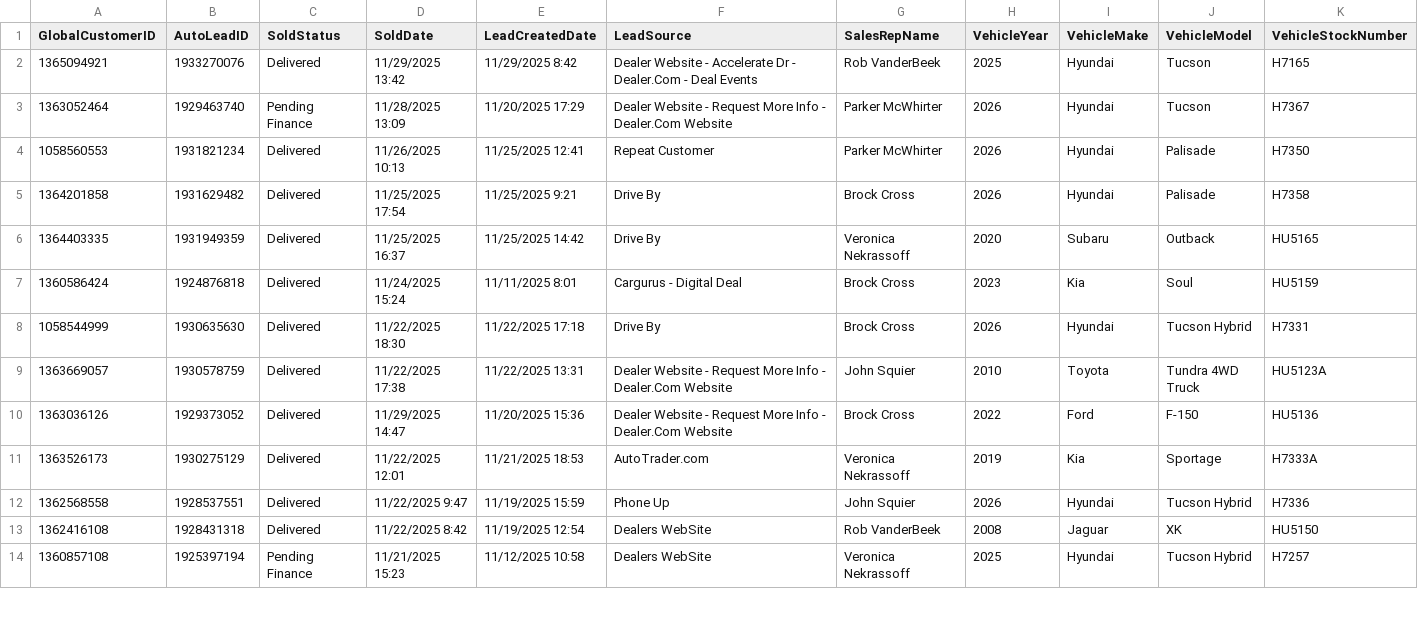
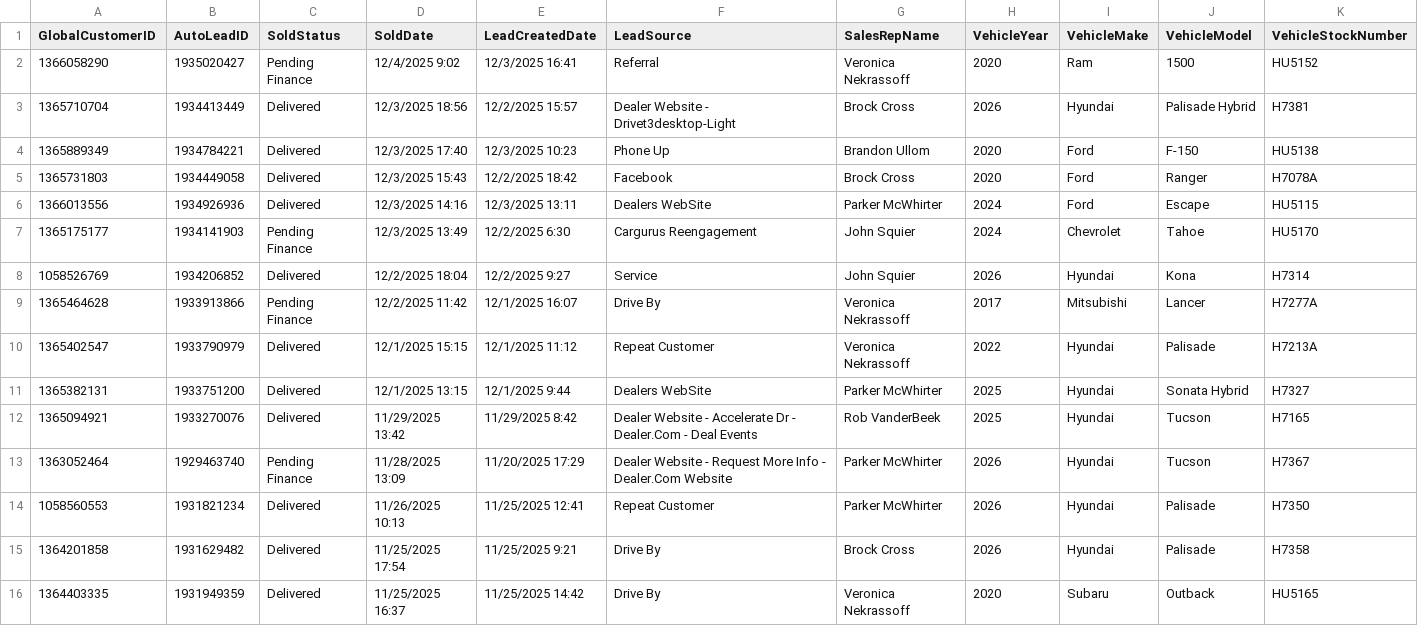
Before and after one commit to BabakRosewater/otdb, a CSV file: sold_log.csv, drawn as a sheet; only a part is shown; the shorter side is filled out with more unchanged rows; rows hold the shown columns only; the diff names each change by its address in the sheet, - before the commit and + after, or states it on an @@ line.

Commit message:
Add files via upload

```diff
--- a/sold_log.csv
+++ b/sold_log.csv
+row 2: 1366058290 | 1935020427 | Pending Finance | 12/4/2025 9:02 | 12/3/2025 16:41 | Referral | Veronica Nekrassoff | 2020 | Ram | 1500 | HU5152
+row 3: 1365710704 | 1934413449 | Delivered | 12/3/2025 18:56 | 12/2/2025 15:57 | Dealer Website - Drivet3desktop-Light | Brock Cross | 2026 | Hyundai | Palisade Hybrid | H7381
+row 4: 1365889349 | 1934784221 | Delivered | 12/3/2025 17:40 | 12/3/2025 10:23 | Phone Up | Brandon Ullom | 2020 | Ford | F-150 | HU5138
+row 5: 1365731803 | 1934449058 | Delivered | 12/3/2025 15:43 | 12/2/2025 18:42 | Facebook | Brock Cross | 2020 | Ford | Ranger | H7078A
+row 6: 1366013556 | 1934926936 | Delivered | 12/3/2025 14:16 | 12/3/2025 13:11 | Dealers WebSite | Parker McWhirter | 2024 | Ford | Escape | HU5115
+row 7: 1365175177 | 1934141903 | Pending Finance | 12/3/2025 13:49 | 12/2/2025 6:30 | Cargurus Reengagement | John Squier | 2024 | Chevrolet | Tahoe | HU5170
+row 8: 1058526769 | 1934206852 | Delivered | 12/2/2025 18:04 | 12/2/2025 9:27 | Service | John Squier | 2026 | Hyundai | Kona | H7314
+row 9: 1365464628 | 1933913866 | Pending Finance | 12/2/2025 11:42 | 12/1/2025 16:07 | Drive By | Veronica Nekrassoff | 2017 | Mitsubishi | Lancer | H7277A
+row 10: 1365402547 | 1933790979 | Delivered | 12/1/2025 15:15 | 12/1/2025 11:12 | Repeat Customer | Veronica Nekrassoff | 2022 | Hyundai | Palisade | H7213A
+row 11: 1365382131 | 1933751200 | Delivered | 12/1/2025 13:15 | 12/1/2025 9:44 | Dealers WebSite | Parker McWhirter | 2025 | Hyundai | Sonata Hybrid | H7327
```
